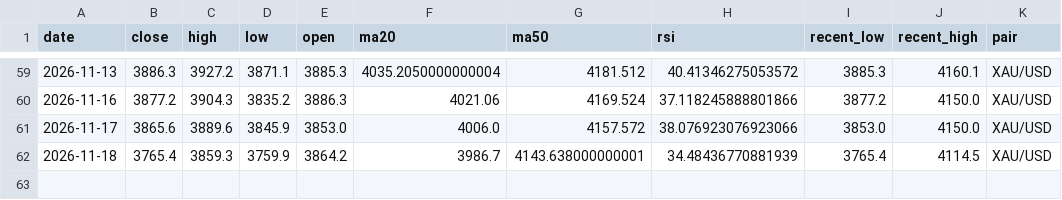
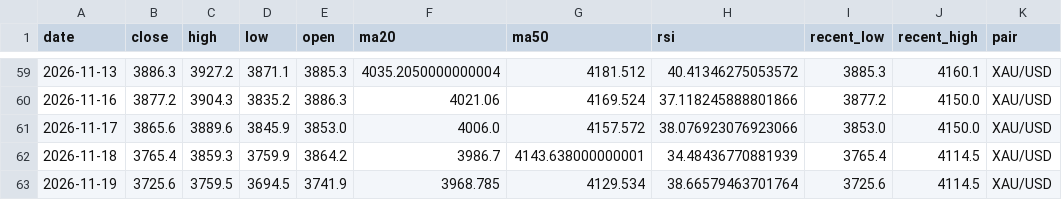
Before and after one commit to bensongodstime223-arch/forex-agent, a CSV file: daily_analysis_log.csv, drawn as a sheet; only a part is shown, gaps mark what is left out.

```diff
--- a/daily_analysis_log.csv
+++ b/daily_analysis_log.csv
@@ -62 +62,2 @@ date,close,high,low,open,ma20,ma50,rsi,recent_low,recent_high,pair
 2026-11-18,3765.4,3859.3,3759.9,3864.2,3986.7,4143.638000000001,34.48436770881939,3765.4,4114.5,XAU/USD
+2026-11-19,3725.6,3759.5,3694.5,3741.9,3968.785,4129.534,38.66579463701764,3725.6,4114.5,XAU/USD
```
Also changed, not shown: 1 other file.
